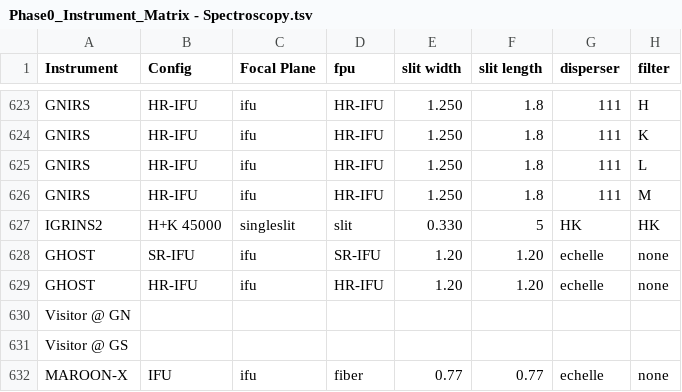
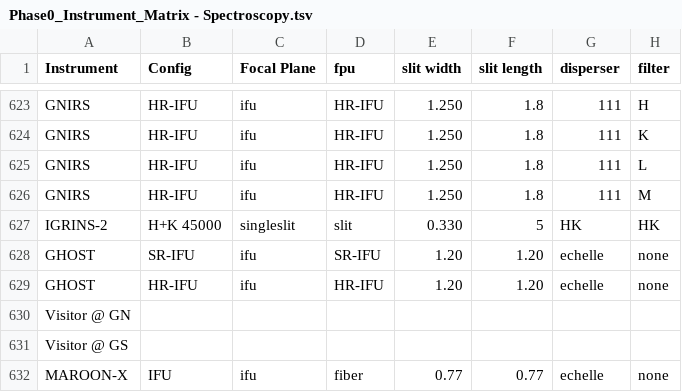
Before and after one commit to gemini-hlsw/lucuma-odb, a TSV file: modules/phase0/src/main/resources/phase0/Phase0_Instrument_Matrix - Spectroscopy.tsv, drawn as a sheet; only a part is shown, gaps mark what is left out; the diff names each change by its address in the sheet, - before the commit and + after, or states it on an @@ line.

Commit message:
[sc-8753] Update igrins2 name

```diff
--- a/modules/phase0/src/main/resources/phase0/Phase0_Instrument_Matrix - Spectroscopy.tsv
+++ b/modules/phase0/src/main/resources/phase0/Phase0_Instrument_Matrix - Spectroscopy.tsv
-A627 (Instrument): IGRINS2
+A627 (Instrument): IGRINS-2
```
Also changed, not shown: 3 other files.
